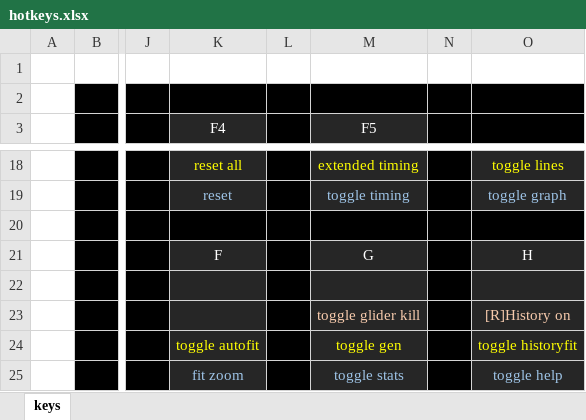
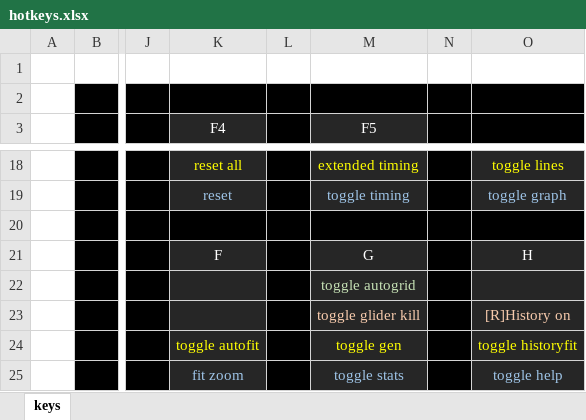
Before and after one commit to rowett/lifeviewer, an Excel workbook: images/hotkeys.xlsx, sheet keys, drawn as a sheet; only a part is shown, gaps mark what is left out; values as stored, in another font and other column widths than the file's, no borders; the diff names each change by its address in the sheet, - before the commit and + after, or states it on an @@ line.

Commit message:
new auto grid lines toggle

```diff
--- a/images/hotkeys.xlsx (sheet keys)
+++ b/images/hotkeys.xlsx (sheet keys)
-M22 (F5): (empty)
+M22 (F5): toggle autogrid
```
Also changed, not shown: 5 other files.
